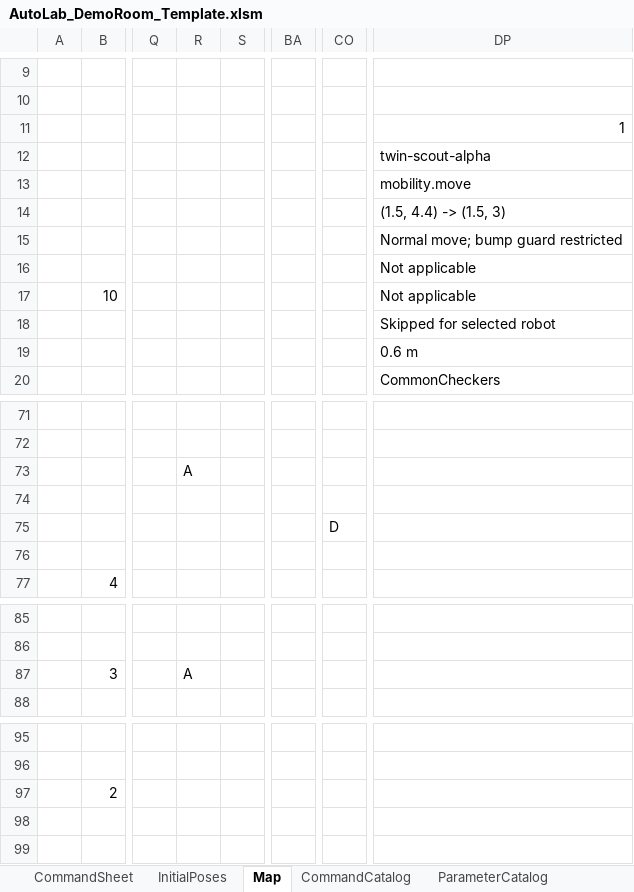
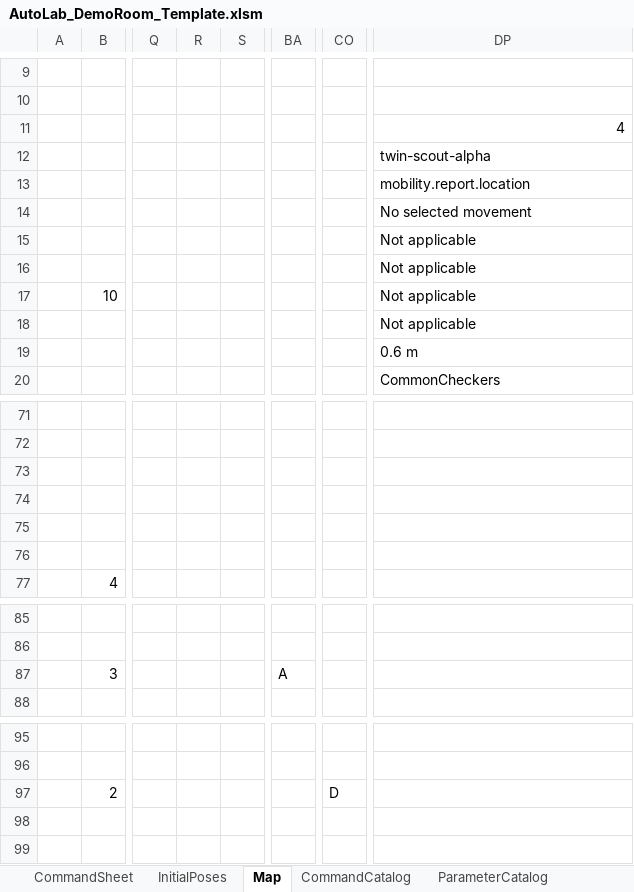
Before and after one commit to jtchen9/RunNMS, an Excel workbook: sitemap/DemoRoom/script_authoring/AutoLab_DemoRoom_Template.xlsm, sheet Map, drawn as a sheet; only a part is shown, gaps mark what is left out; values as stored, in another font and other column widths than the file's, no cell formats; the diff names each change by its address in the sheet, - before the commit and + after, or states it on an @@ line.

```diff
--- a/sitemap/DemoRoom/script_authoring/AutoLab_DemoRoom_Template.xlsm (sheet Map)
+++ b/sitemap/DemoRoom/script_authoring/AutoLab_DemoRoom_Template.xlsm (sheet Map)
-DP11: 1
+DP11: 4
-DP13: mobility.move
+DP13: mobility.report.location
-DP14: (1.5, 4.4) -> (1.5, 3)
+DP14: No selected movement
-DP15: Normal move; bump guard restricted
+DP15: Not applicable
-DP18: Skipped for selected robot
+DP18: Not applicable
-R73: A
+R73: (empty)
-CO75: D
+CO75: (empty)
-R87: A
+R87: (empty)
-BA87: (empty)
+BA87: A
-CO97: (empty)
+CO97: D
```
Also changed, not shown: sheet StaticMap, sheet CommandSheet, sheet InitialPoses, cell formats, hidden cells, 16 other files.
